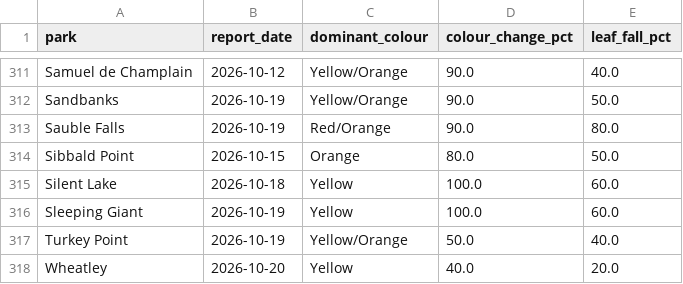
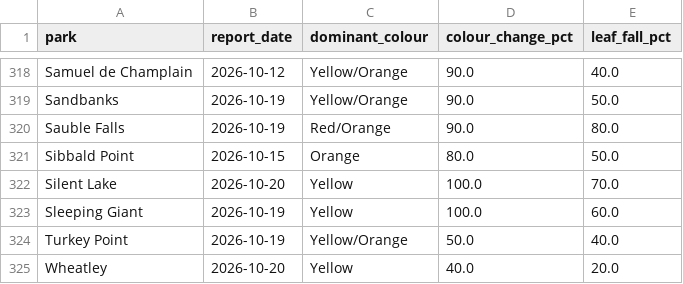
Before and after one commit to aaravindravi/rising_foliage, a CSV file: prototype/output/ground/onparks_history.csv, drawn as a sheet; only a part is shown, gaps mark what is left out; the diff covers the shown part only.

```diff
--- a/prototype/output/ground/onparks_history.csv
+++ b/prototype/output/ground/onparks_history.csv
@@ -314,3 +321,3 @@ Sauble Falls,2026-10-19,Red/Orange,90.0,80.0
 Sibbald Point,2026-10-15,Orange,80.0,50.0
-Silent Lake,2026-10-18,Yellow,100.0,60.0
+Silent Lake,2026-10-20,Yellow,100.0,70.0
 Sleeping Giant,2026-10-19,Yellow,100.0,60.0
```
Also changed, not shown: 7 added rows and 14 edited cells elsewhere in this file, 4 other files.
